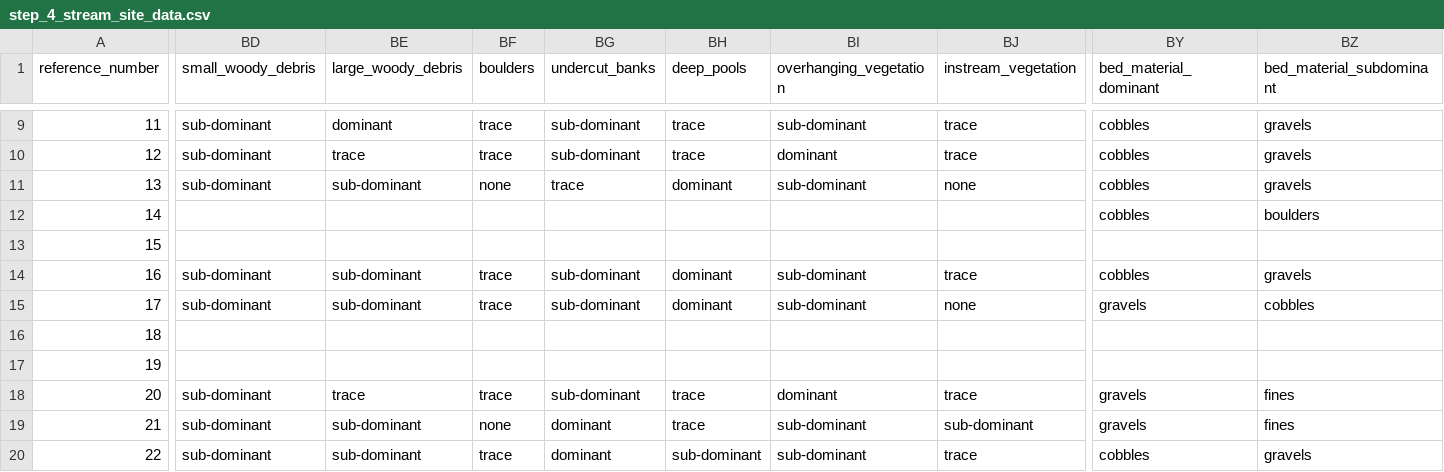
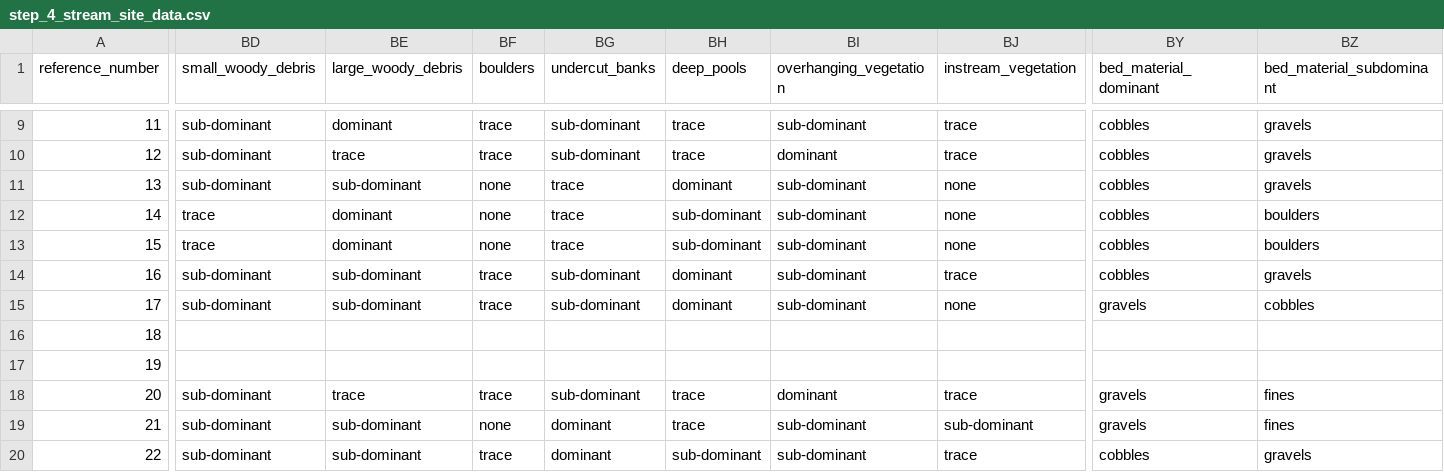
Before and after one commit to lucy-schick/fish_passage_skeena_2021_reporting, a CSV file: data/backup/step_4_stream_site_data.csv, drawn as a sheet; only a part is shown, gaps mark what is left out; the diff names each change by its address in the sheet, - before the commit and + after, or states it on an @@ line.

```diff
--- a/data/backup/step_4_stream_site_data.csv
+++ b/data/backup/step_4_stream_site_data.csv
-BD12:BD13 (small_woody_debris): (empty)
+BD12:BD13 (small_woody_debris): trace
-BE12:BE13 (large_woody_debris): (empty)
+BE12:BE13 (large_woody_debris): dominant
-BF12:BF13 (boulders): (empty)
+BF12:BF13 (boulders): none
-BG12:BG13 (undercut_banks): (empty)
+BG12:BG13 (undercut_banks): trace
-BH12:BH13 (deep_pools): (empty)
+BH12:BH13 (deep_pools): sub-dominant
-BI12:BI13 (overhanging_vegetation): (empty)
+BI12:BI13 (overhanging_vegetation): sub-dominant
-BJ12:BJ13 (instream_vegetation): (empty)
+BJ12:BJ13 (instream_vegetation): none
-BY13 (bed_material_dominant): (empty)
+BY13 (bed_material_dominant): cobbles
-BZ13 (bed_material_subdominant): (empty)
+BZ13 (bed_material_subdominant): boulders
```
Also changed, not shown: 19 other files.
